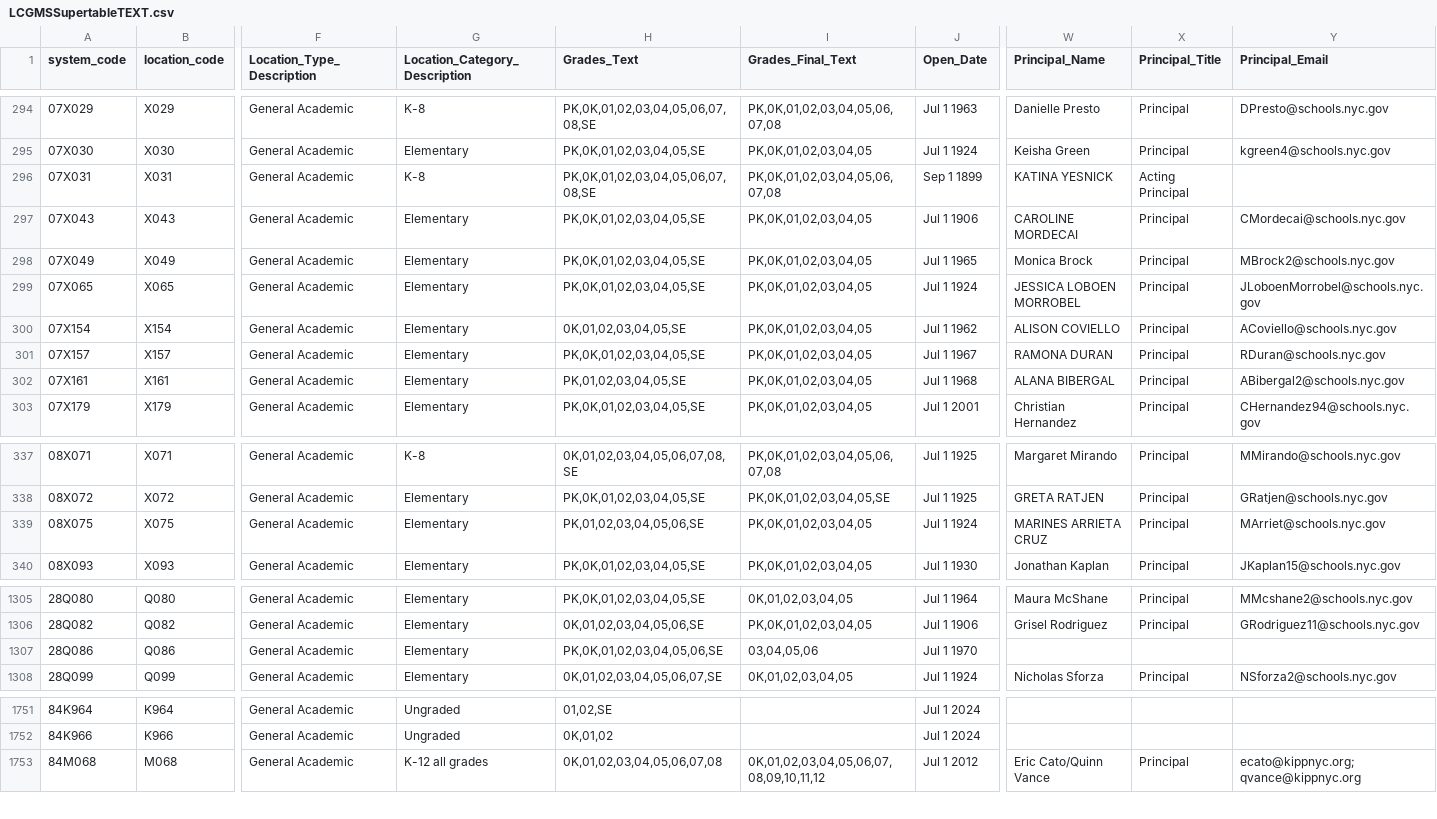
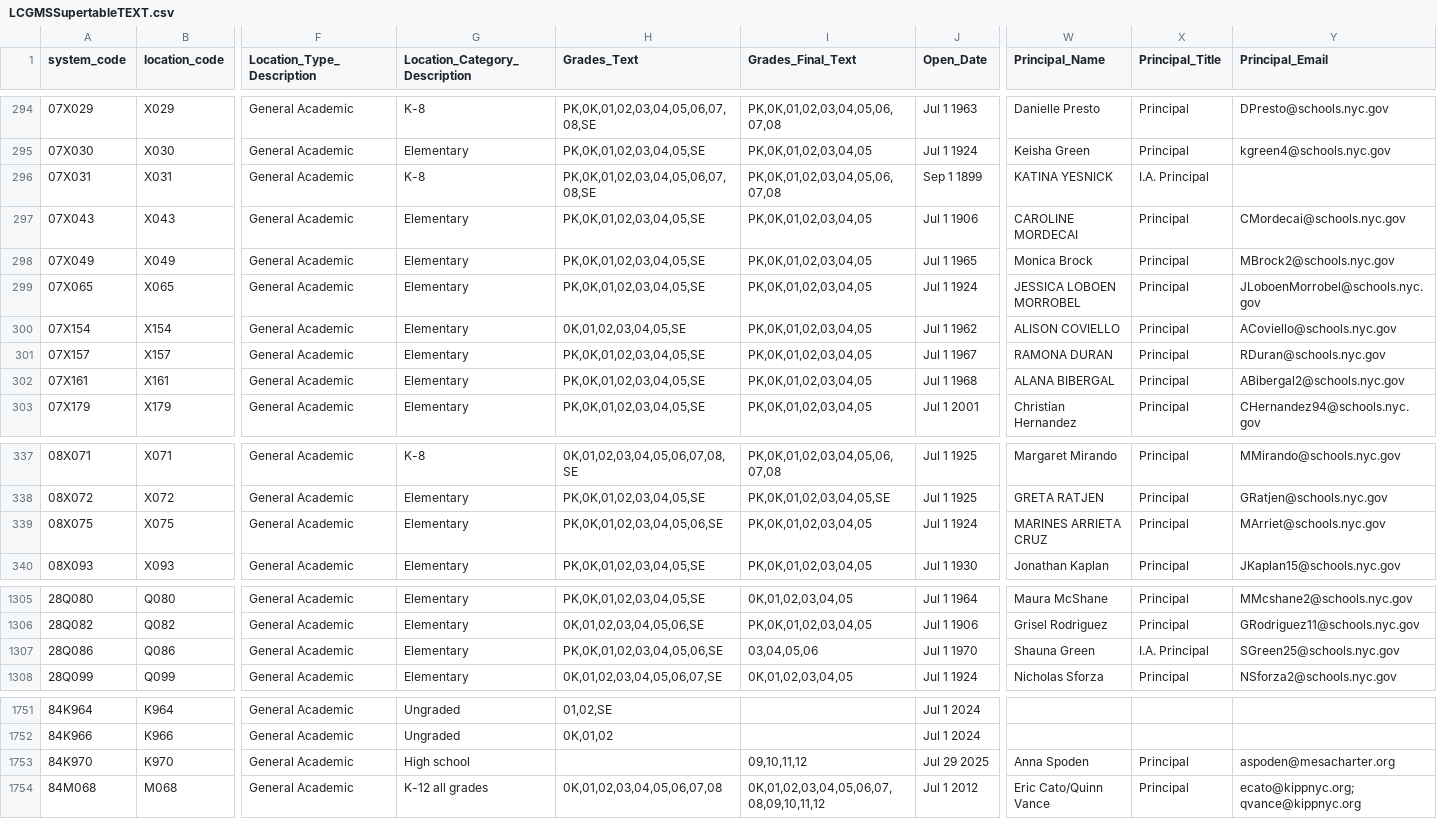
Before and after one commit to dsimoes-doe/LCGMS, a CSV file: LCGMSSupertableTEXT.csv, drawn as a sheet; only a part is shown, gaps mark what is left out; rows hold the shown columns only; the diff covers the shown part only; the diff names each change by its address in the sheet, - before the commit and + after, or states it on an @@ line.

Commit message:
Update LCGMSSupertableTEXT.csv

```diff
--- a/LCGMSSupertableTEXT.csv
+++ b/LCGMSSupertableTEXT.csv
-X296 (Principal_Title): Acting Principal
+X296 (Principal_Title): I.A. Principal
-H302 (Grades_Text): PK,01,02,03,04,05,SE
+H302 (Grades_Text): PK,0K,01,02,03,04,05,SE
-H339 (Grades_Text): PK,01,02,03,04,05,06,SE
+H339 (Grades_Text): PK,0K,01,02,03,04,05,06,SE
-W1307 (Principal_Name): (empty)
+W1307 (Principal_Name): Shauna Green
-X1307 (Principal_Title): (empty)
+X1307 (Principal_Title): I.A. Principal
-Y1307 (Principal_Email): (empty)
+Y1307 (Principal_Email): SGreen25@schools.nyc.gov
+row 1753: 84K970 | K970 | General Academic | High school |  | 09,10,11,12 | Jul 29 2025 | Anna Spoden | Principal | aspoden@mesacharter.org
```
Also changed, not shown: 4 edited cells elsewhere in this file.
